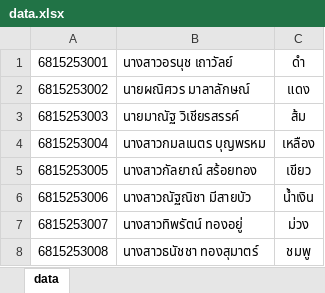
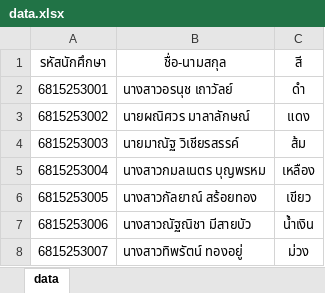
Before and after one commit to TamajiNeko/smo_teachno, an Excel workbook: assets/data.xlsx, sheet data, drawn as a sheet; only a part is shown; the shorter side is filled out with more unchanged rows; values as stored, in another font and other column widths than the file's, no borders; the diff names each change by its address in the sheet, - before the commit and + after, or states it on an @@ line.

```diff
--- a/assets/data.xlsx (sheet data)
+++ b/assets/data.xlsx (sheet data)
+row 1: รหัสนักศึกษา | ชื่อ-นามสกุล | สี
```
Also changed, not shown: 1 other file.
